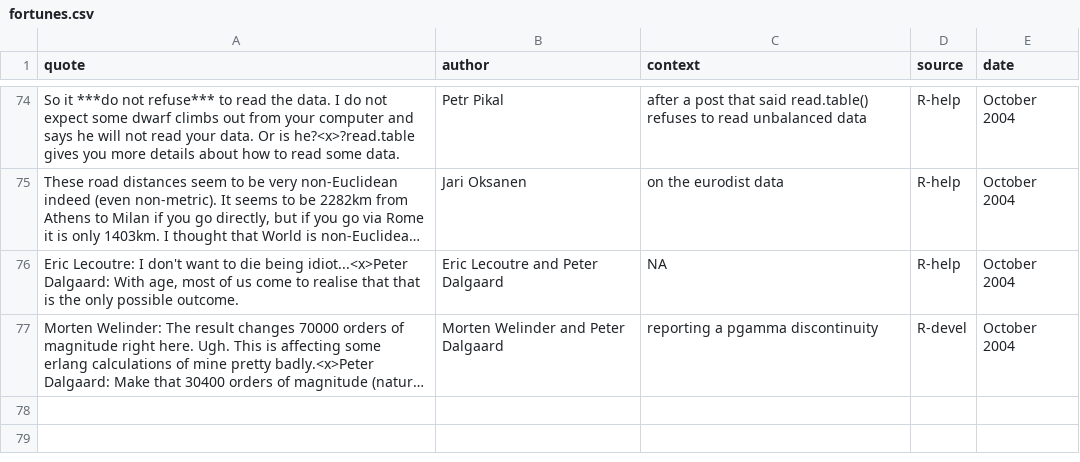
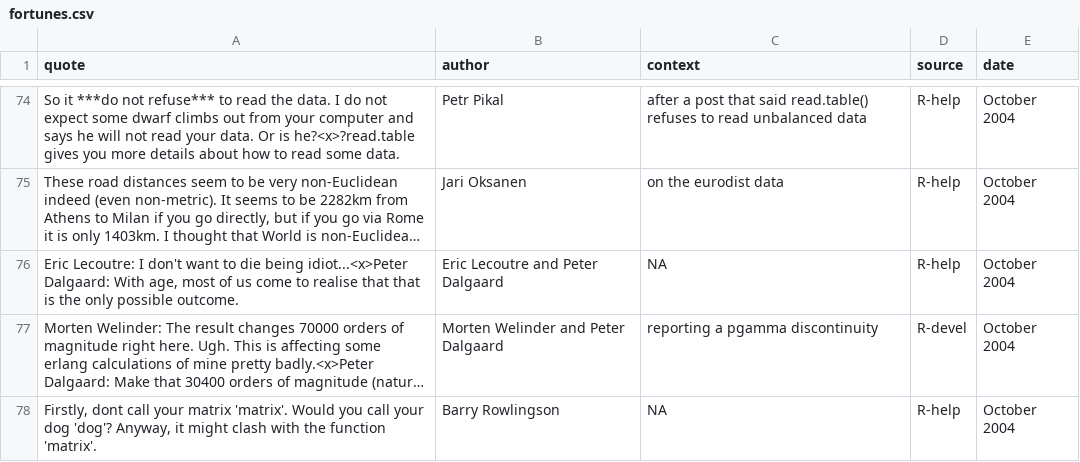
Before and after one commit to r-forge/fortunes, a CSV file: trunk/inst/fortunes/fortunes.csv, drawn as a sheet; only a part is shown, gaps mark what is left out; long unchanged cells end in …; the diff names each change by its address in the sheet, - before the commit and + after, or states it on an @@ line.

Commit message:
ready for next release
git-svn-id: svn://svn.r-forge.r-project.org/svnroot/fortunes@69 edb9625f-4e0d-4859-8d74-9fd3b1da38cb

```diff
--- a/trunk/inst/fortunes/fortunes.csv
+++ b/trunk/inst/fortunes/fortunes.csv
+row 78: Firstly, dont call your matrix 'matrix'. Would you call your dog 'dog'? Anyway, it might clash with the function 'matrix'. | Barry Rowlingson | NA | R-help | October 2004
```
Also changed, not shown: 1 other file.
